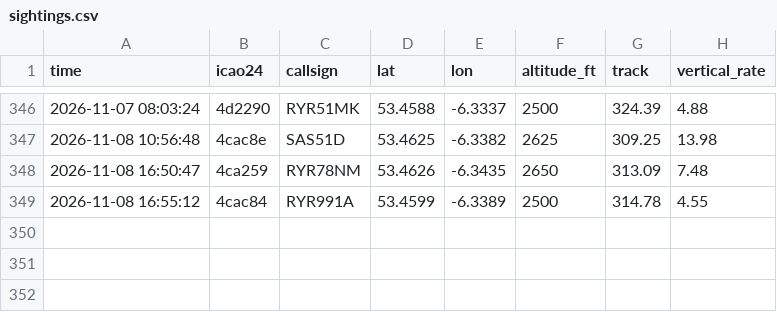
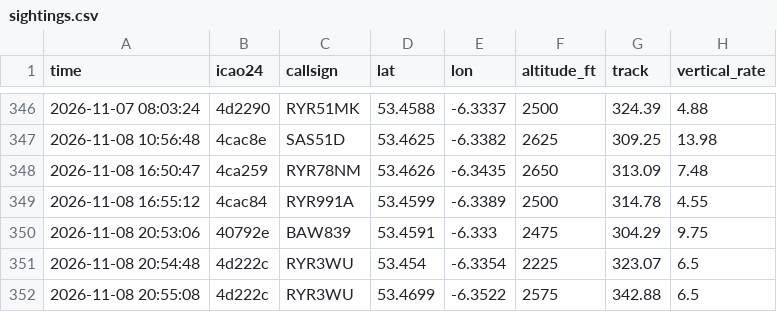
Before and after one commit to Jbot478/flight-tracker, a CSV file: analysis/observations/sightings.csv, drawn as a sheet; only a part is shown, gaps mark what is left out.

```diff
--- a/analysis/observations/sightings.csv
+++ b/analysis/observations/sightings.csv
@@ -349 +349,4 @@ time,icao24,callsign,lat,lon,altitude_ft,track,vertical_rate
 2026-11-08 16:55:12,4cac84,RYR991A,53.4599,-6.3389,2500,314.78,4.55
+2026-11-08 20:53:06,40792e,BAW839,53.4591,-6.333,2475,304.29,9.75
+2026-11-08 20:54:48,4d222c,RYR3WU,53.454,-6.3354,2225,323.07,6.5
+2026-11-08 20:55:08,4d222c,RYR3WU,53.4699,-6.3522,2575,342.88,6.5
```
Also changed, not shown: analysis/observations/polls.csv.
